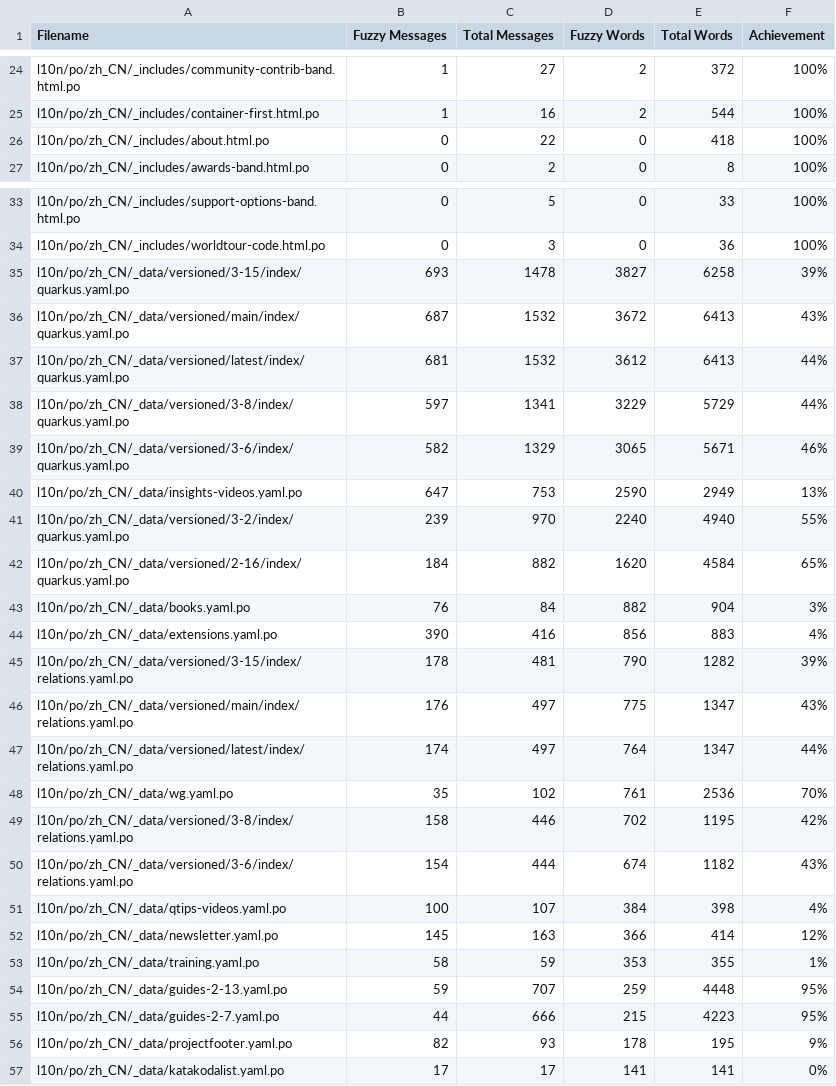
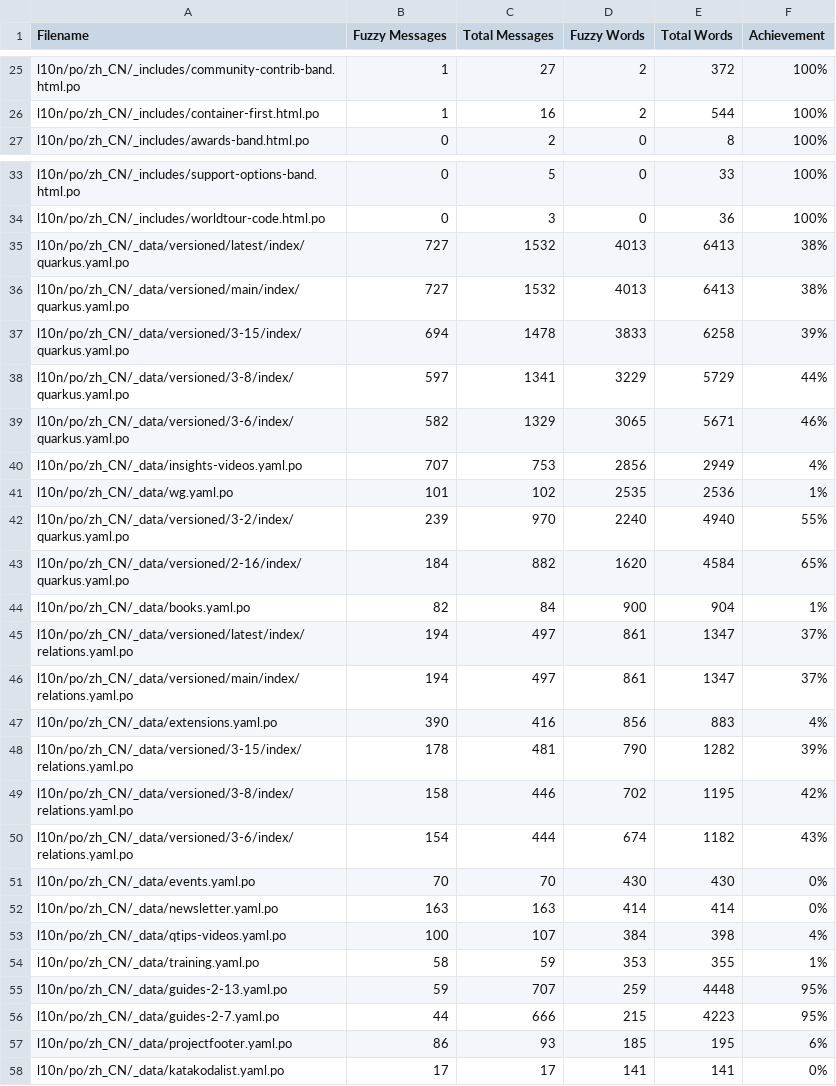
Before and after one commit to quarkusio/cn.quarkus.io, a CSV file: l10n/stats/misc-translation.csv, drawn as a sheet; only a part is shown, gaps mark what is left out; the diff covers the shown part only.

```diff
--- a/l10n/stats/misc-translation.csv
+++ b/l10n/stats/misc-translation.csv
@@ -25,3 +26,2 @@ l10n/po/zh_CN/_includes/community-contrib-band.html.po, 1, 27, 2, 372, 100%
 l10n/po/zh_CN/_includes/container-first.html.po, 1, 16, 2, 544, 100%
-l10n/po/zh_CN/_includes/about.html.po, 0, 22, 0, 418, 100%
 l10n/po/zh_CN/_includes/awards-band.html.po, 0, 2, 0, 8, 100%
@@ -34,20 +34,21 @@ l10n/po/zh_CN/_includes/support-options-band.html.po, 0, 5, 0, 33, 100%
 l10n/po/zh_CN/_includes/worldtour-code.html.po, 0, 3, 0, 36, 100%
-l10n/po/zh_CN/_data/versioned/3-15/index/quarkus.yaml.po, 693, 1478, 3827, 6258, 39%
-l10n/po/zh_CN/_data/versioned/main/index/quarkus.yaml.po, 687, 1532, 3672, 6413, 43%
-l10n/po/zh_CN/_data/versioned/latest/index/quarkus.yaml.po, 681, 1532, 3612, 6413, 44%
+l10n/po/zh_CN/_data/versioned/latest/index/quarkus.yaml.po, 727, 1532, 4013, 6413, 38%
+l10n/po/zh_CN/_data/versioned/main/index/quarkus.yaml.po, 727, 1532, 4013, 6413, 38%
+l10n/po/zh_CN/_data/versioned/3-15/index/quarkus.yaml.po, 694, 1478, 3833, 6258, 39%
 l10n/po/zh_CN/_data/versioned/3-8/index/quarkus.yaml.po, 597, 1341, 3229, 5729, 44%
 l10n/po/zh_CN/_data/versioned/3-6/index/quarkus.yaml.po, 582, 1329, 3065, 5671, 46%
-l10n/po/zh_CN/_data/insights-videos.yaml.po, 647, 753, 2590, 2949, 13%
+l10n/po/zh_CN/_data/insights-videos.yaml.po, 707, 753, 2856, 2949, 4%
+l10n/po/zh_CN/_data/wg.yaml.po, 101, 102, 2535, 2536, 1%
 l10n/po/zh_CN/_data/versioned/3-2/index/quarkus.yaml.po, 239, 970, 2240, 4940, 55%
 l10n/po/zh_CN/_data/versioned/2-16/index/quarkus.yaml.po, 184, 882, 1620, 4584, 65%
-l10n/po/zh_CN/_data/books.yaml.po, 76, 84, 882, 904, 3%
+l10n/po/zh_CN/_data/books.yaml.po, 82, 84, 900, 904, 1%
+l10n/po/zh_CN/_data/versioned/latest/index/relations.yaml.po, 194, 497, 861, 1347, 37%
+l10n/po/zh_CN/_data/versioned/main/index/relations.yaml.po, 194, 497, 861, 1347, 37%
 l10n/po/zh_CN/_data/extensions.yaml.po, 390, 416, 856, 883, 4%
 l10n/po/zh_CN/_data/versioned/3-15/index/relations.yaml.po, 178, 481, 790, 1282, 39%
-l10n/po/zh_CN/_data/versioned/main/index/relations.yaml.po, 176, 497, 775, 1347, 43%
-l10n/po/zh_CN/_data/versioned/latest/index/relations.yaml.po, 174, 497, 764, 1347, 44%
-l10n/po/zh_CN/_data/wg.yaml.po, 35, 102, 761, 2536, 70%
 l10n/po/zh_CN/_data/versioned/3-8/index/relations.yaml.po, 158, 446, 702, 1195, 42%
 l10n/po/zh_CN/_data/versioned/3-6/index/relations.yaml.po, 154, 444, 674, 1182, 43%
+l10n/po/zh_CN/_data/events.yaml.po, 70, 70, 430, 430, 0%
+l10n/po/zh_CN/_data/newsletter.yaml.po, 163, 163, 414, 414, 0%
 l10n/po/zh_CN/_data/qtips-videos.yaml.po, 100, 107, 384, 398, 4%
-l10n/po/zh_CN/_data/newsletter.yaml.po, 145, 163, 366, 414, 12%
 l10n/po/zh_CN/_data/training.yaml.po, 58, 59, 353, 355, 1%
@@ -55,3 +56,3 @@ l10n/po/zh_CN/_data/guides-2-13.yaml.po, 59, 707, 259, 4448, 95%
 l10n/po/zh_CN/_data/guides-2-7.yaml.po, 44, 666, 215, 4223, 95%
-l10n/po/zh_CN/_data/projectfooter.yaml.po, 82, 93, 178, 195, 9%
+l10n/po/zh_CN/_data/projectfooter.yaml.po, 86, 93, 185, 195, 6%
 l10n/po/zh_CN/_data/katakodalist.yaml.po, 17, 17, 141, 141, 0%
```
Also changed, not shown: 2 added rows, 2 removed rows and 6 edited cells elsewhere in this file, l10n/stats/latest-guides-translation.csv, l10n/stats/main-guides-translation.csv, 1 other file.
